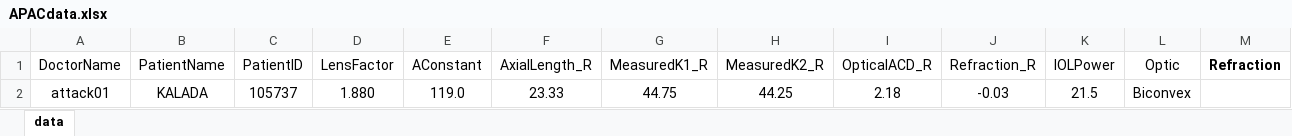
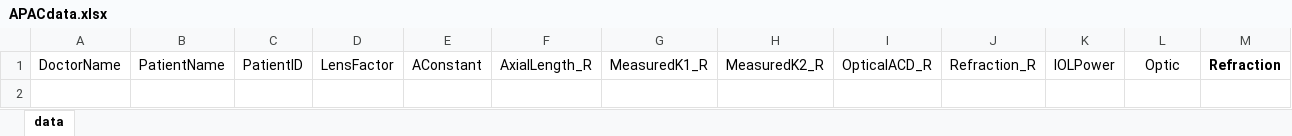
Before and after one commit to yokamoto5742/BarrettAutomate, an Excel workbook: APACdata.xlsx, sheet data, drawn as a sheet; values as stored, in another font and other column widths than the file's, no borders; the diff names each change by its address in the sheet, - before the commit and + after, or states it on an @@ line.

```diff
--- a/APACdata.xlsx (sheet data)
+++ b/APACdata.xlsx (sheet data)
-row 2: attack01 | KALADA | 105737 | 1.880 | 119.0 | 23.33 | 44.75 | 44.25 | 2.18 | -0.03 | 21.5 | Biconvex
```
Also changed, not shown: IOLCalcdata.xlsx, Kanedata.xlsx.
